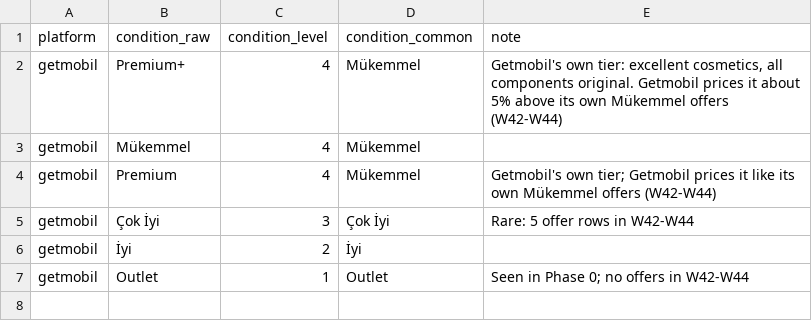
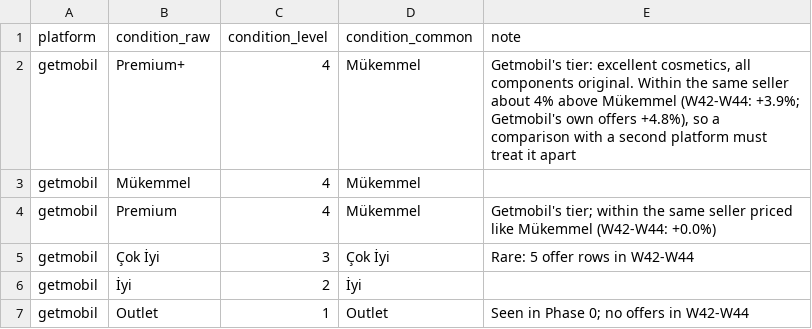
Before and after one commit to pnidatunca/iphone-price-radar, a CSV file: dbt/seeds/condition_map.csv, drawn as a sheet.

Commit message:
Load ref.devices as a dbt seed and record the Phase 2 decisions
Decisions of 4.11.2026:

- dbt is the only loader of ref.devices: the seed loads in every build, into the existing table. The Python load
  command is gone; tests/test_devices.py still validates every row of the file, and the ref-devices workflow loads
  the seed when the file changes and still fails on an unknown model every Monday.
- The shared condition scale stays as drafted: Premium and Premium+ are level 4 with Mükemmel. condition_map notes
  that Premium+ costs about 4% more within the same seller, so a comparison with a second platform must treat it
  apart; Çok İyi stays on level 3.
- Segments keep the raw condition label, and the index keeps the base period 20.10-2.11.2026.

```diff
--- a/dbt/seeds/condition_map.csv
+++ b/dbt/seeds/condition_map.csv
@@ -1,5 +1,5 @@
 platform,condition_raw,condition_level,condition_common,note
-getmobil,Premium+,4,Mükemmel,"Getmobil's own tier: excellent cosmetics, all components original. Getmobil prices it about 5% above its own Mükemmel offers (W42-W44)"
+getmobil,Premium+,4,Mükemmel,"Getmobil's tier: excellent cosmetics, all components original. Within the same seller about 4% above Mükemmel (W42-W44: +3.9%; Getmobil's own offers +4.8%), so a comparison with a second platform must treat it apart"
 getmobil,Mükemmel,4,Mükemmel,
-getmobil,Premium,4,Mükemmel,Getmobil's own tier; Getmobil prices it like its own Mükemmel offers (W42-W44)
+getmobil,Premium,4,Mükemmel,"Getmobil's tier; within the same seller priced like Mükemmel (W42-W44: +0.0%)"
 getmobil,Çok İyi,3,Çok İyi,Rare: 5 offer rows in W42-W44
```
Also changed, not shown: 8 other files.
